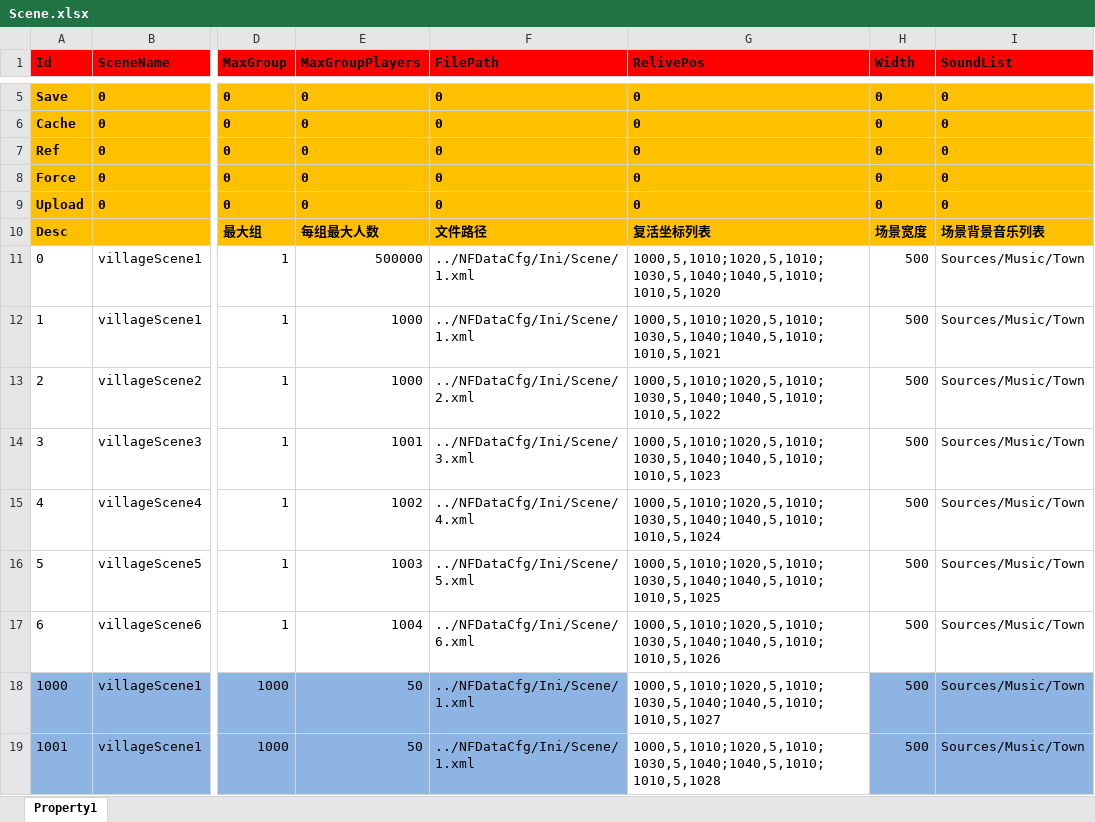
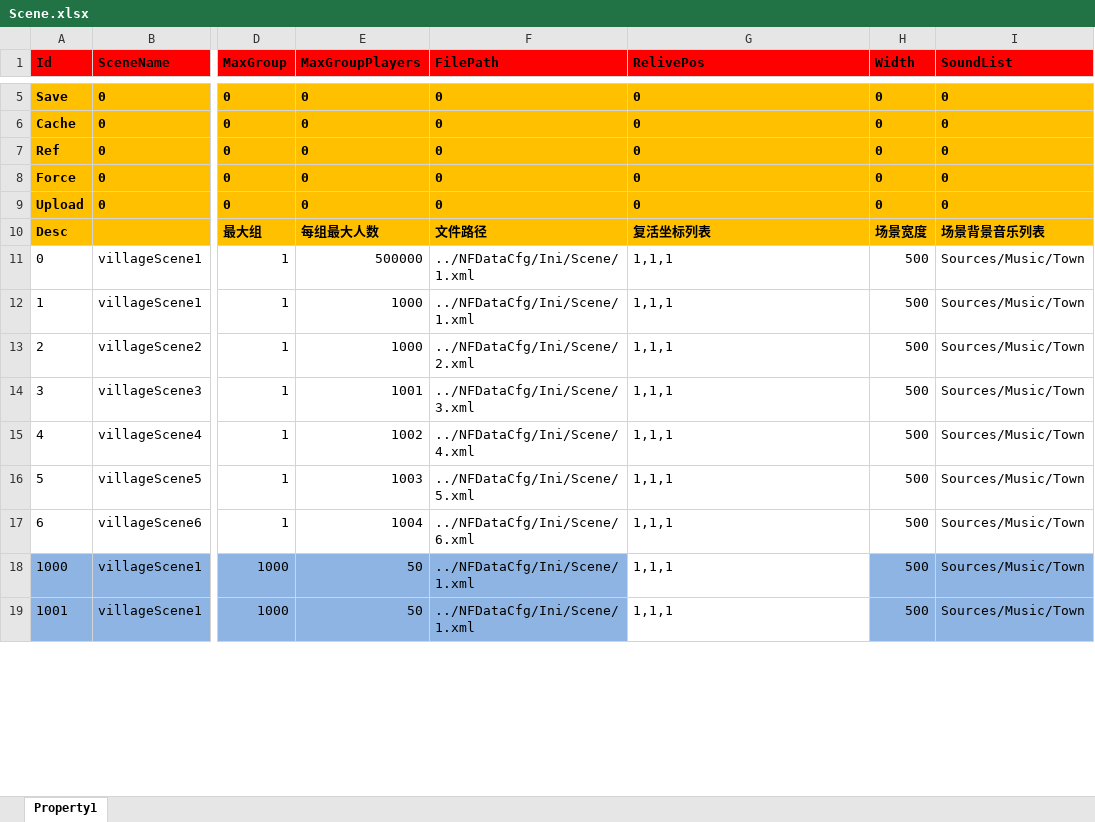
Before and after one commit to hu-81/NoahGameFramee, an Excel workbook: _Out/NFDataCfg/Excel/Scene.xlsx, sheet Property1, drawn as a sheet; only a part is shown, gaps mark what is left out; values as stored, in another font and other column widths than the file's, no borders; the diff covers the shown part only; the diff names each change by its address in the sheet, - before the commit and + after, or states it on an @@ line.

```diff
--- a/_Out/NFDataCfg/Excel/Scene.xlsx (sheet Property1)
+++ b/_Out/NFDataCfg/Excel/Scene.xlsx (sheet Property1)
-G11 (RelivePos): 1000,5,1010;1020,5,1010;1030,5,1040;1040,5,1010;1010,5,1020
+G11 (RelivePos): 1,1,1
-G12 (RelivePos): 1000,5,1010;1020,5,1010;1030,5,1040;1040,5,1010;1010,5,1021
+G12 (RelivePos): 1,1,1
-G13 (RelivePos): 1000,5,1010;1020,5,1010;1030,5,1040;1040,5,1010;1010,5,1022
+G13 (RelivePos): 1,1,1
-G14 (RelivePos): 1000,5,1010;1020,5,1010;1030,5,1040;1040,5,1010;1010,5,1023
+G14 (RelivePos): 1,1,1
-G15 (RelivePos): 1000,5,1010;1020,5,1010;1030,5,1040;1040,5,1010;1010,5,1024
+G15 (RelivePos): 1,1,1
-G16 (RelivePos): 1000,5,1010;1020,5,1010;1030,5,1040;1040,5,1010;1010,5,1025
+G16 (RelivePos): 1,1,1
-G17 (RelivePos): 1000,5,1010;1020,5,1010;1030,5,1040;1040,5,1010;1010,5,1026
+G17 (RelivePos): 1,1,1
-G18 (RelivePos): 1000,5,1010;1020,5,1010;1030,5,1040;1040,5,1010;1010,5,1027
+G18 (RelivePos): 1,1,1
-G19 (RelivePos): 1000,5,1010;1020,5,1010;1030,5,1040;1040,5,1010;1010,5,1028
+G19 (RelivePos): 1,1,1
```
Also changed, not shown: 8 edited cells elsewhere in this sheet, _Out/NFDataCfg/Excel/InitProperty.xlsx, 2 other files.
